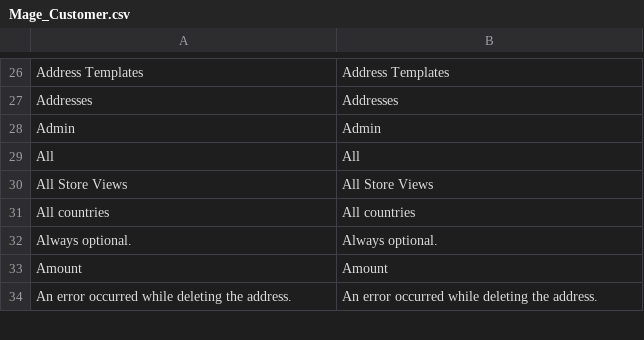
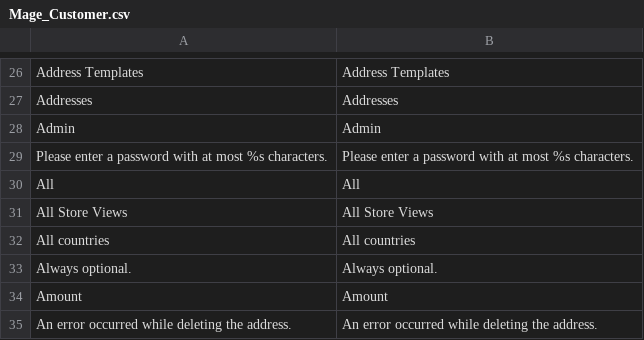
Before and after one commit to jmendozacu/membranekca, a CSV file: app/locale/en_US/Mage_Customer.csv, drawn as a sheet; only a part is shown, gaps mark what is left out.

```diff
--- a/app/locale/en_US/Mage_Customer.csv
+++ b/app/locale/en_US/Mage_Customer.csv
@@ -28,2 +28,3 @@
 "Admin","Admin"
+"Please enter a password with at most %s characters.","Please enter a password with at most %s characters."
 "All","All"
```
Also changed, not shown: app/locale/en_US/Mage_Adminhtml.csv, 30 other files.
